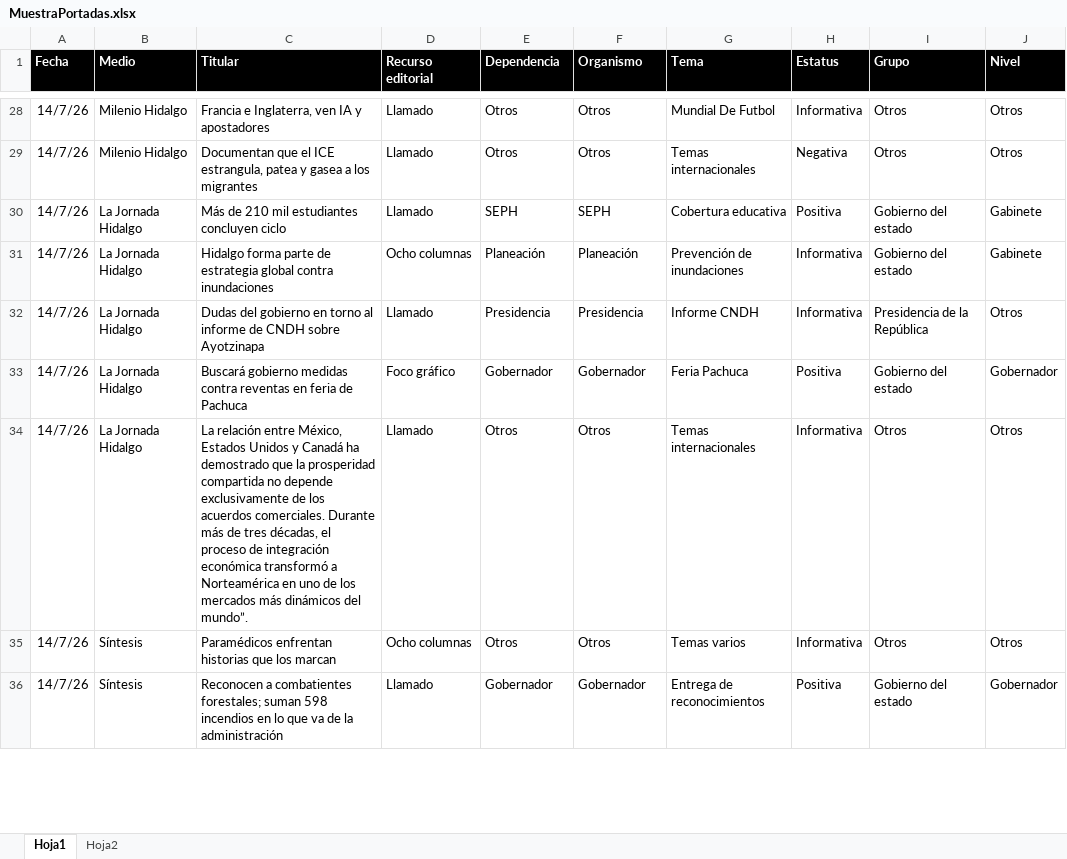
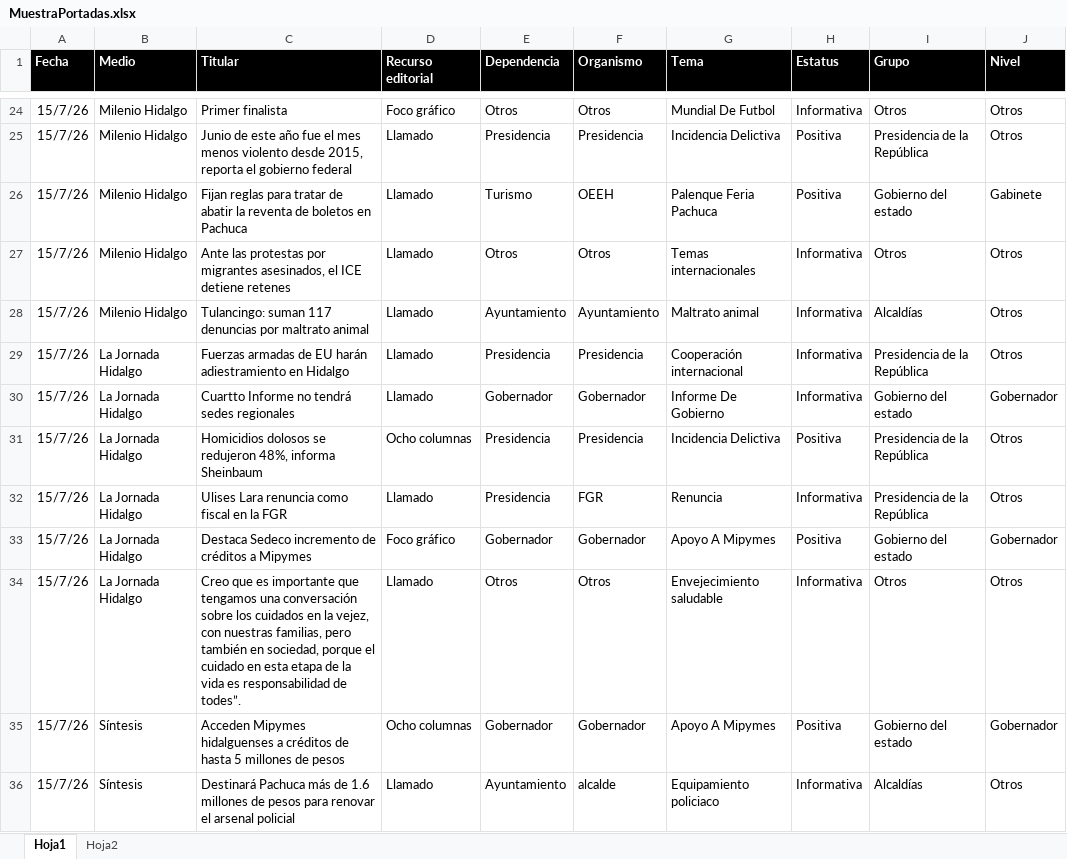
Before and after one commit to thelonious9/Reporteportadas, an Excel workbook: MuestraPortadas.xlsx, sheet Hoja1, drawn as a sheet; only a part is shown, gaps mark what is left out; values as stored, in another font and other column widths than the file's, no borders; table styles not drawn; removed rows and columns are numbered as before the commit, all else as after; the diff covers the shown part only; the diff names each change by its address in the sheet, - before the commit and + after, or states it on an @@ line.

```diff
--- a/MuestraPortadas.xlsx (sheet Hoja1)
+++ b/MuestraPortadas.xlsx (sheet Hoja1)
-A24 (Fecha): 14/7/26
+A24 (Fecha): 15/7/26
-C24 (Titular): Francia e Inglaterra, ven IA y apostadores
+C24 (Titular): Primer finalista
-D24 (Recurso editorial): Llamado
+D24 (Recurso editorial): Foco gráfico
+row 25: 15/7/26 | Milenio Hidalgo | Junio de este año fue el mes menos violento desde 2015, reporta el gobierno federal | Llamado | Presidencia | Presidencia | Incidencia Delictiva | Positiva | Presidencia de la República | Otros
+row 26: 15/7/26 | Milenio Hidalgo | Fijan reglas para tratar de abatir la reventa de boletos en Pachuca | Llamado | Turismo | OEEH | Palenque Feria Pachuca | Positiva | Gobierno del estado | Gabinete
-A27 (Fecha): 14/7/26
+A27 (Fecha): 15/7/26
-C27 (Titular): Documentan que el ICE estrangula, patea y gasea a los migrantes
+C27 (Titular): Ante las protestas por migrantes asesinados, el ICE detiene retenes
-H27 (Estatus): Negativa
+H27 (Estatus): Informativa
-row 30: 14/7/26 | La Jornada Hidalgo | Más de 210 mil estudiantes concluyen ciclo | Llamado | SEPH | SEPH | Cobertura educativa | Positiva | Gobierno del estado | Gabinete
-row 31: 14/7/26 | La Jornada Hidalgo | Hidalgo forma parte de estrategia global contra inundaciones | Ocho columnas | Planeación | Planeación | Prevención de inundaciones | Informativa | Gobierno del estado | Gabinete
+row 28: 15/7/26 | Milenio Hidalgo | Tulancingo: suman 117 denuncias por maltrato animal | Llamado | Ayuntamiento | Ayuntamiento | Maltrato animal | Informativa | Alcaldías | Otros
-A29 (Fecha): 14/7/26
+A29 (Fecha): 15/7/26
-C29 (Titular): Dudas del gobierno en torno al informe de CNDH sobre Ayotzinapa
+C29 (Titular): Fuerzas armadas de EU harán adiestramiento en Hidalgo
-G29 (Tema): Informe CNDH
+G29 (Tema): Cooperación internacional
+row 30: 15/7/26 | La Jornada Hidalgo | Cuartto Informe no tendrá sedes regionales | Llamado | Gobernador | Gobernador | Informe De Gobierno | Informativa | Gobierno del estado | Gobernador
+row 31: 15/7/26 | La Jornada Hidalgo | Homicidios dolosos se redujeron 48%, informa Sheinbaum | Ocho columnas | Presidencia | Presidencia | Incidencia Delictiva | Positiva | Presidencia de la República | Otros
+row 32: 15/7/26 | La Jornada Hidalgo | Ulises Lara renuncia como fiscal en la FGR | Llamado | Presidencia | FGR | Renuncia | Informativa | Presidencia de la República | Otros
-A33:A34 (Fecha): 14/7/26
+A33:A34 (Fecha): 15/7/26
-C33 (Titular): Buscará gobierno medidas contra reventas en feria de Pachuca
+C33 (Titular): Destaca Sedeco incremento de créditos a Mipymes
-G33 (Tema): Feria Pachuca
+G33 (Tema): Apoyo A Mipymes
-C34 (Titular): La relación entre México, Estados Unidos y Canadá ha demostrado que la prosperidad compartida no depende exclusivamente de los acuerdos comerciales. Durante más de tres décadas, el proceso de integración económica transformó a Norteamérica en uno de los mercados más dinámicos del mundo”.
+C34 (Titular): Creo que es importante que tengamos una conversación sobre los cuidados en la vejez, con nuestras familias, pero también en sociedad, porque el cuidado en esta etapa de la vida es responsabilidad de todes”.
-G34 (Tema): Temas internacionales
+G34 (Tema): Envejecimiento saludable
-row 35: 14/7/26 | Síntesis | Paramédicos enfrentan historias que los marcan | Ocho columnas | Otros | Otros | Temas varios | Informativa | Otros | Otros
-A35 (Fecha): 14/7/26
+A35 (Fecha): 15/7/26
-C35 (Titular): Reconocen a combatientes forestales; suman 598 incendios en lo que va de la administración
+C35 (Titular): Acceden Mipymes hidalguenses a créditos de hasta 5 millones de pesos
-D35 (Recurso editorial): Llamado
+D35 (Recurso editorial): Ocho columnas
-G35 (Tema): Entrega de reconocimientos
+G35 (Tema): Apoyo A Mipymes
+row 36: 15/7/26 | Síntesis | Destinará Pachuca más de 1.6 millones de pesos para renovar el arsenal policial | Llamado | Ayuntamiento | alcalde | Equipamiento policiaco | Informativa | Alcaldías | Otros
```
Also changed, not shown: 23 added rows, 28 removed rows and 139 edited cells elsewhere in this sheet, 3 other files.
